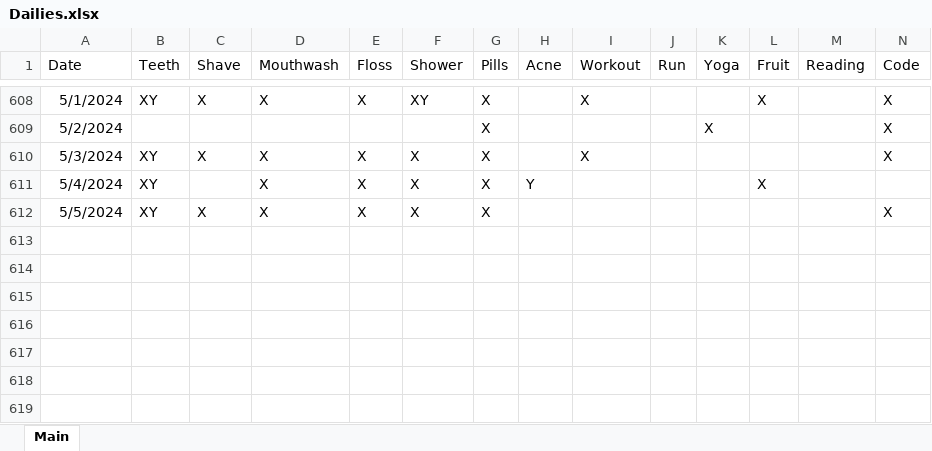
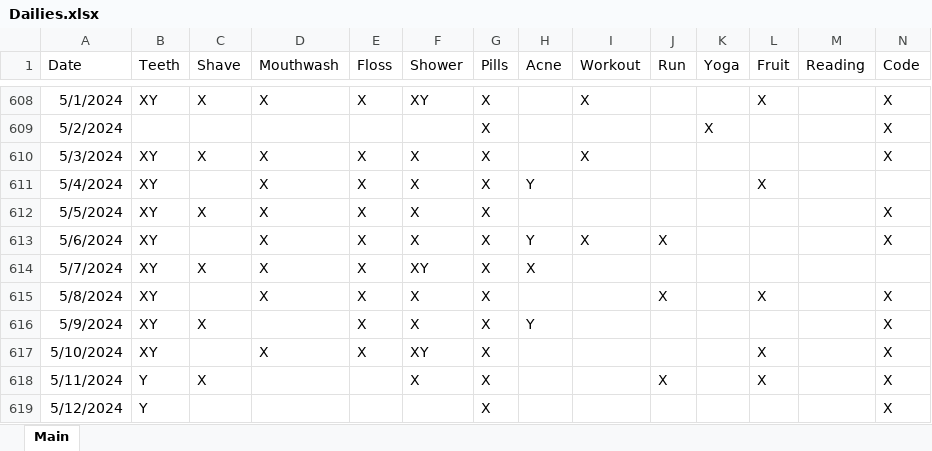
Before and after one commit to Ryan-Iacovone/Dailies, an Excel workbook: Data/Dailies.xlsx, sheet Main, drawn as a sheet; only a part is shown, gaps mark what is left out; values as stored, in another font and other column widths than the file's, no borders; rows hold the shown columns only; the diff names each change by its address in the sheet, - before the commit and + after, or states it on an @@ line.

Commit message:
weekly update

```diff
--- a/Data/Dailies.xlsx (sheet Main)
+++ b/Data/Dailies.xlsx (sheet Main)
+row 613: 5/6/2024 | XY |  | X | X | X | X | Y | X | X |  |  |  | X
+row 614: 5/7/2024 | XY | X | X | X | XY | X | X
+row 615: 5/8/2024 | XY |  | X | X | X | X |  |  | X |  | X |  | X
+row 616: 5/9/2024 | XY | X |  | X | X | X | Y |  |  |  |  |  | X
+row 617: 5/10/2024 | XY |  | X | X | XY | X |  |  |  |  | X |  | X
+row 618: 5/11/2024 | Y | X |  |  | X | X |  |  | X |  | X |  | X
+row 619: 5/12/2024 | Y |  |  |  |  | X |  |  |  |  |  |  | X
```
